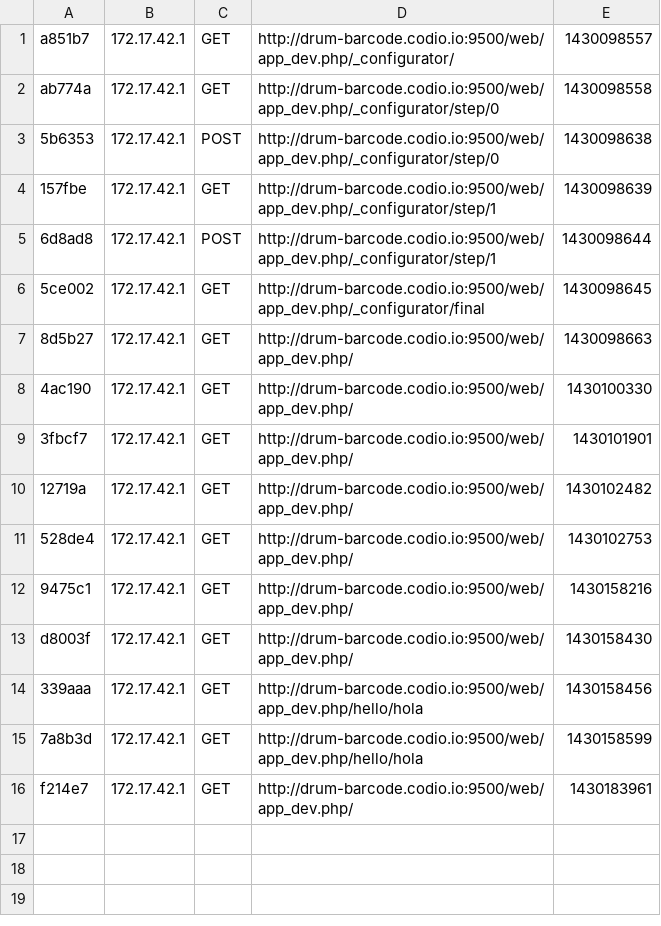
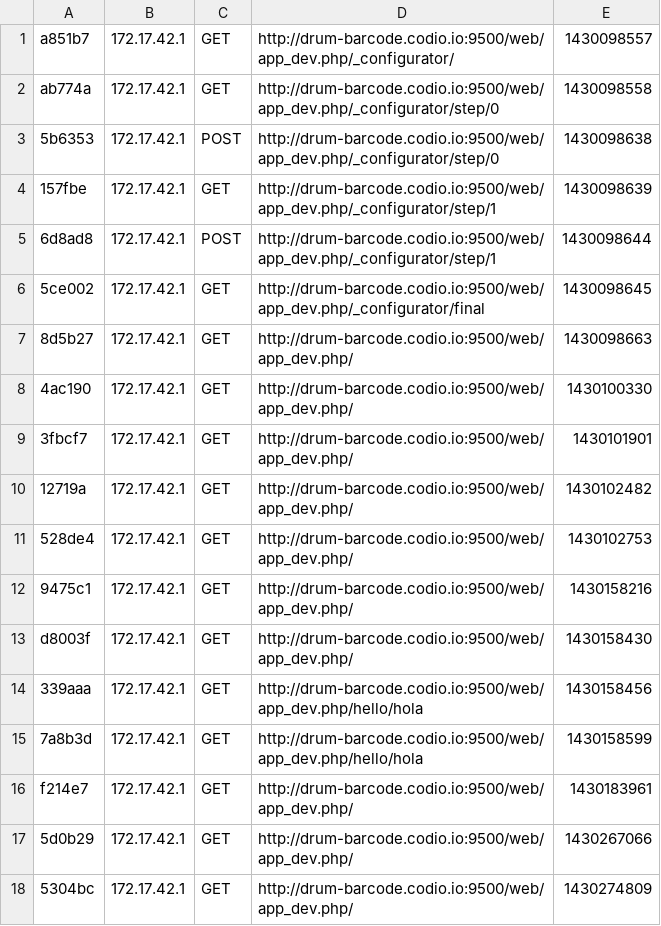
Before and after one commit to maccevedor/glav, a CSV file: app/cache/dev/profiler/index.csv, drawn as a sheet; the diff names each change by its address in the sheet, - before the commit and + after, or states it on an @@ line.

```diff
--- a/app/cache/dev/profiler/index.csv
+++ b/app/cache/dev/profiler/index.csv
+row 17: 5d0b29 | 172.17.42.1 | GET | http://drum-barcode.codio.io:9500/web/app_dev.php/ | 1430267066
+row 18: 5304bc | 172.17.42.1 | GET | http://drum-barcode.codio.io:9500/web/app_dev.php/ | 1430274809
```
Also changed, not shown: 47 other files.
